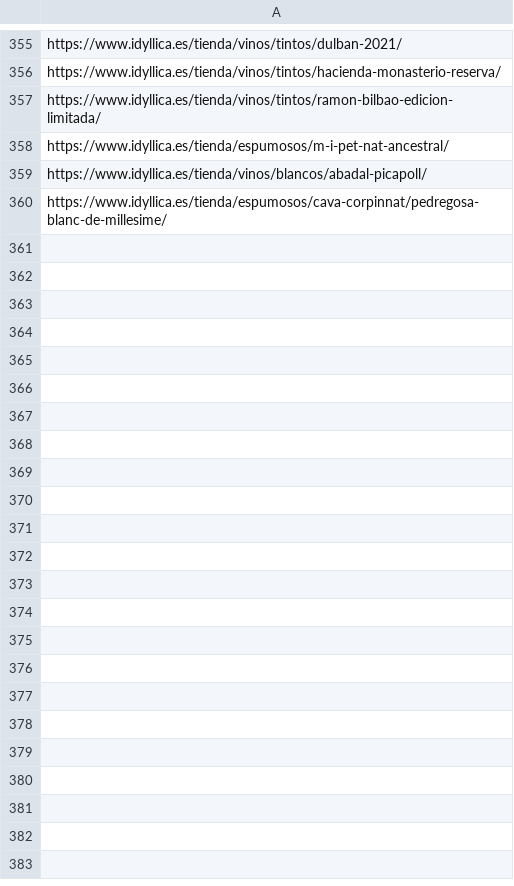
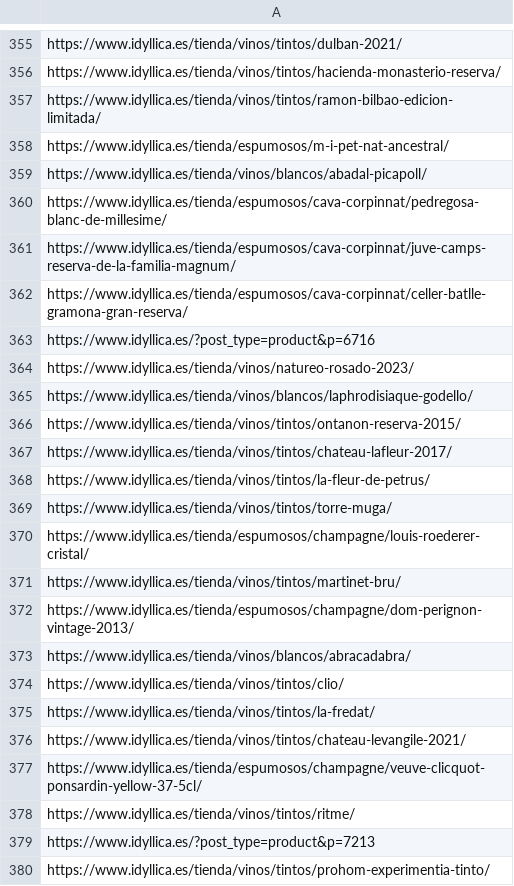
Before and after one commit to jcarrasquet/Seo_Idyllica, a CSV file: enviados_a_google.csv, drawn as a sheet; only a part is shown, gaps mark what is left out; the diff covers the shown part only; the diff names each change by its address in the sheet, - before the commit and + after, or states it on an @@ line.

```diff
--- a/enviados_a_google.csv
+++ b/enviados_a_google.csv
+row 361: https://www.idyllica.es/tienda/espumosos/cava-corpinnat/juve-camps-reserva-de-la-familia-magnum/
+row 362: https://www.idyllica.es/tienda/espumosos/cava-corpinnat/celler-batlle-gramona-gran-reserva/
+row 363: https://www.idyllica.es/?post_type=product&p=6716
+row 364: https://www.idyllica.es/tienda/vinos/natureo-rosado-2023/
+row 365: https://www.idyllica.es/tienda/vinos/blancos/laphrodisiaque-godello/
+row 366: https://www.idyllica.es/tienda/vinos/tintos/ontanon-reserva-2015/
+row 367: https://www.idyllica.es/tienda/vinos/tintos/chateau-lafleur-2017/
+row 368: https://www.idyllica.es/tienda/vinos/tintos/la-fleur-de-petrus/
+row 369: https://www.idyllica.es/tienda/vinos/tintos/torre-muga/
+row 370: https://www.idyllica.es/tienda/espumosos/champagne/louis-roederer-cristal/
+row 371: https://www.idyllica.es/tienda/vinos/tintos/martinet-bru/
+row 372: https://www.idyllica.es/tienda/espumosos/champagne/dom-perignon-vintage-2013/
+row 373: https://www.idyllica.es/tienda/vinos/blancos/abracadabra/
+row 374: https://www.idyllica.es/tienda/vinos/tintos/clio/
+row 375: https://www.idyllica.es/tienda/vinos/tintos/la-fredat/
+row 376: https://www.idyllica.es/tienda/vinos/tintos/chateau-levangile-2021/
+row 377: https://www.idyllica.es/tienda/espumosos/champagne/veuve-clicquot-ponsardin-yellow-37-5cl/
+row 378: https://www.idyllica.es/tienda/vinos/tintos/ritme/
+row 379: https://www.idyllica.es/?post_type=product&p=7213
+row 380: https://www.idyllica.es/tienda/vinos/tintos/prohom-experimentia-tinto/
```
Also changed, not shown: 10 added rows elsewhere in this file, 1 other file.
